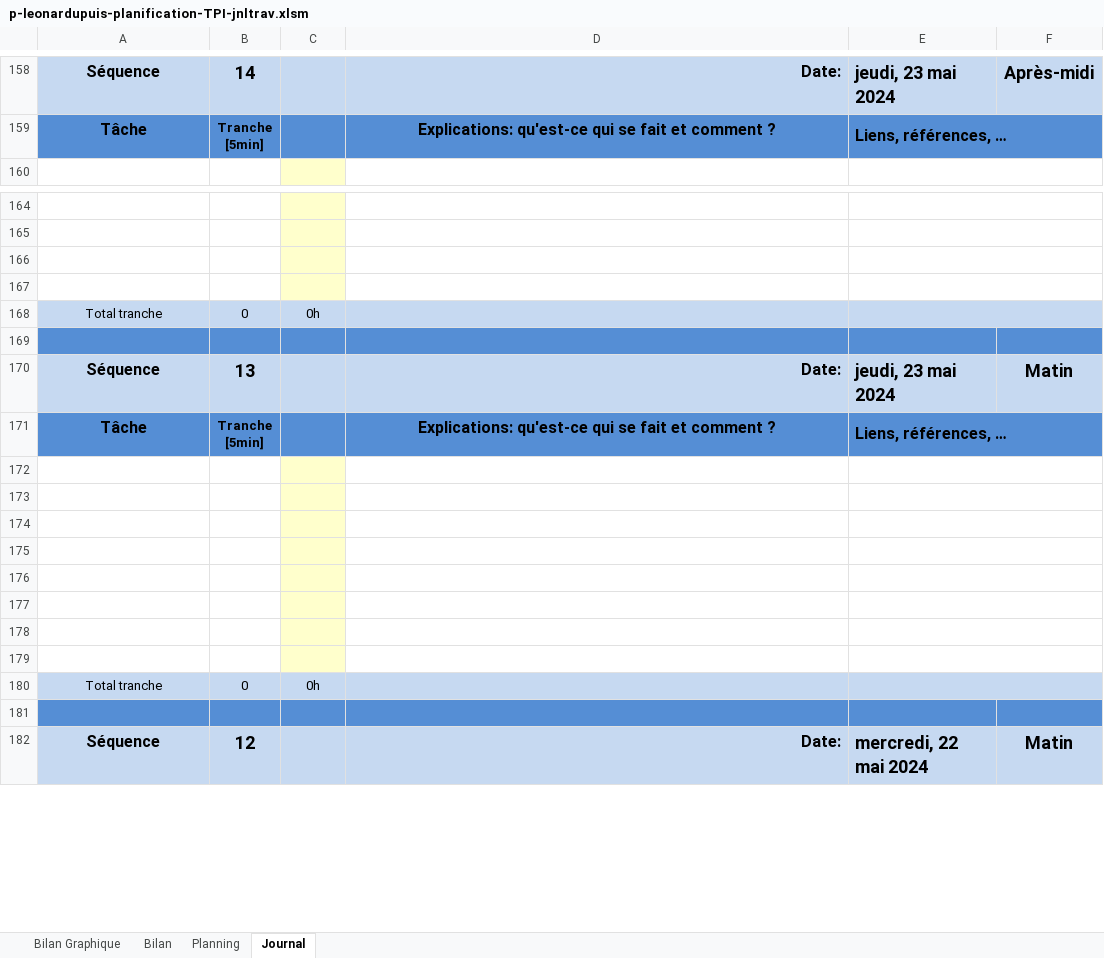
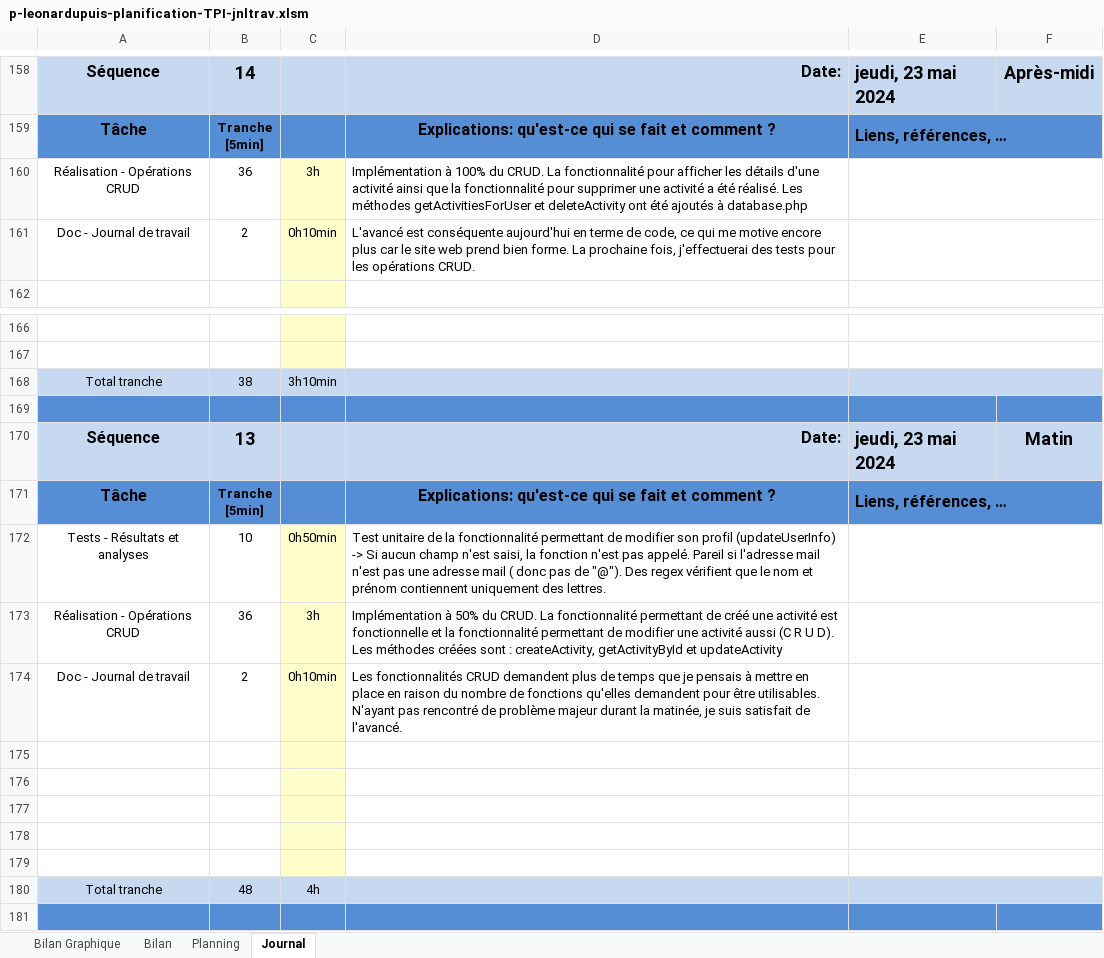
Before and after one commit to Leoooonar/TPI, an Excel workbook: doc/p-leonardupuis-planification-TPI-jnltrav.xlsm, sheet Journal, drawn as a sheet; only a part is shown, gaps mark what is left out; the shorter side is filled out with more unchanged rows; values as stored, in another font and other column widths than the file's, no borders; charts and pictures and conditional formats not drawn; 1 other sheet too large or unreadable and not compared; removed rows and columns are numbered as before the commit, all else as after; the diff names each change by its address in the sheet, - before the commit and + after, or states it on an @@ line.

Commit message:
Opérations CRUD
Opérations CRUD terminées

```diff
--- a/doc/p-leonardupuis-planification-TPI-jnltrav.xlsm (sheet Journal)
+++ b/doc/p-leonardupuis-planification-TPI-jnltrav.xlsm (sheet Journal)
+row 160: Réalisation - Opérations CRUD | 36 | 3h | Implémentation à 100% du CRUD. La fonctionnalité pour afficher les détails d'une activité ainsi que la fonctionnalité pour supprimer une activité a été réalisé. Les méthodes getActivitiesForUser et deleteActivity ont été ajoutés à database.php
+row 161: Doc - Journal de travail | 2 | 0h10min | L'avancé est conséquente aujourd'hui en terme de code, ce qui me motive encore plus car le site web prend bien forme. La prochaine fois, j'effectuerai des tests pour les opérations CRUD.
-row 166: (empty)
-row 167: (empty)
-B168: 0
+B168: 38
-C168: 0h
+C168: 3h10min
+row 172: Tests - Résultats et analyses | 10 | 0h50min | Test unitaire de la fonctionnalité permettant de modifier son profil (updateUserInfo) -> Si aucun champ n'est saisi, la fonction n'est pas appelé. Pareil si l'adresse mail n'est pas une adresse mail ( donc pas de "@"). Des regex vérifient que le nom et prénom contiennent uniquement des lettres.
+row 173: Réalisation - Opérations CRUD | 36 | 3h | Implémentation à 50% du CRUD. La fonctionnalité permettant de créé une activité est fonctionnelle et la fonctionnalité permettant de modifier une activité aussi (C R U D). Les méthodes créées sont : createActivity, getActivityById et updateActivity
+row 174: Doc - Journal de travail | 2 | 0h10min | Les fonctionnalités CRUD demandent plus de temps que je pensais à mettre en place en raison du nombre de fonctions qu'elles demandent pour être utilisables. N'ayant pas rencontré de problème majeur durant la matinée, je suis satisfait de l'avancé.
-row 177: (empty)
-row 178: (empty)
-row 179: (empty)
-B180: 0
+B180: 48
-C180: 0h
+C180: 4h
```
Also changed, not shown: formulas that keep their value, charts or pictures, 18 other files.
